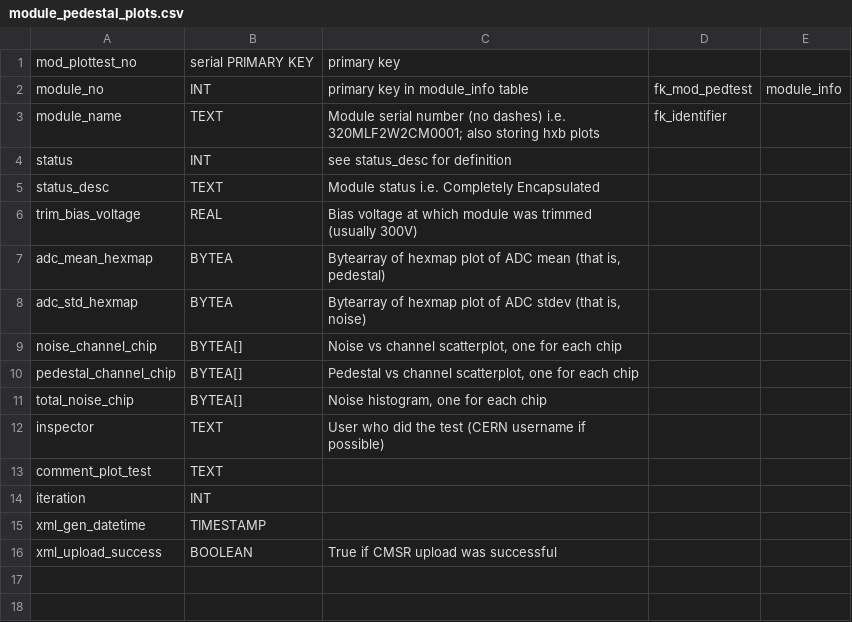
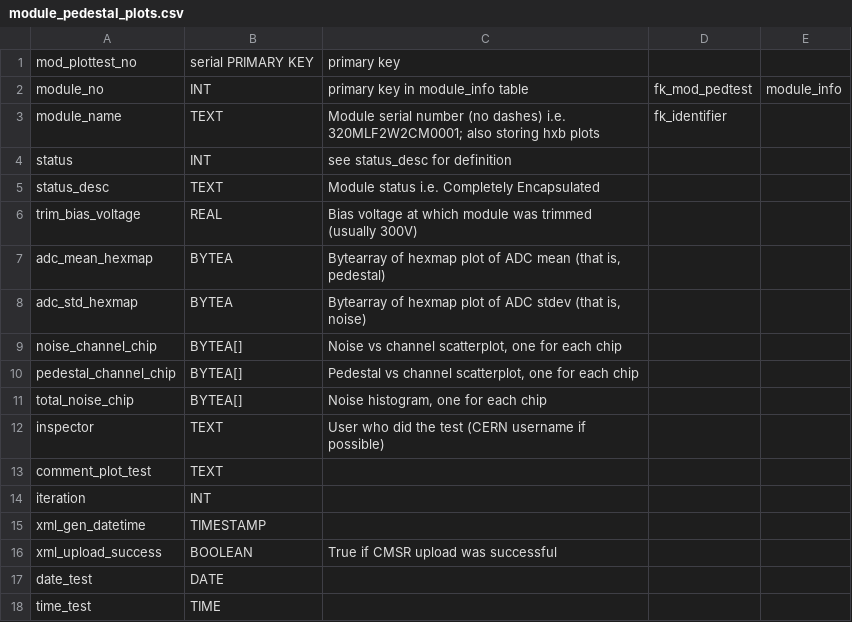
Before and after one commit to cmu-hgc-mac/HGC_DB_postgres, a CSV file: dbase_info/postgres_tables/module_pedestal_plots.csv, drawn as a sheet; the diff names each change by its address in the sheet, - before the commit and + after, or states it on an @@ line.

Commit message:
Update module_pedestal_plots.csv

```diff
--- a/dbase_info/postgres_tables/module_pedestal_plots.csv
+++ b/dbase_info/postgres_tables/module_pedestal_plots.csv
+row 17: date_test | DATE
+row 18: time_test | TIME
```
